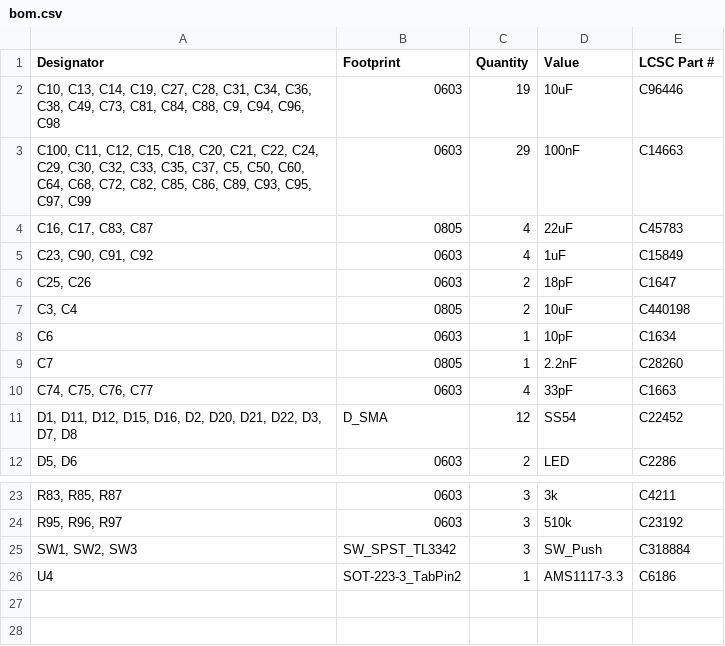
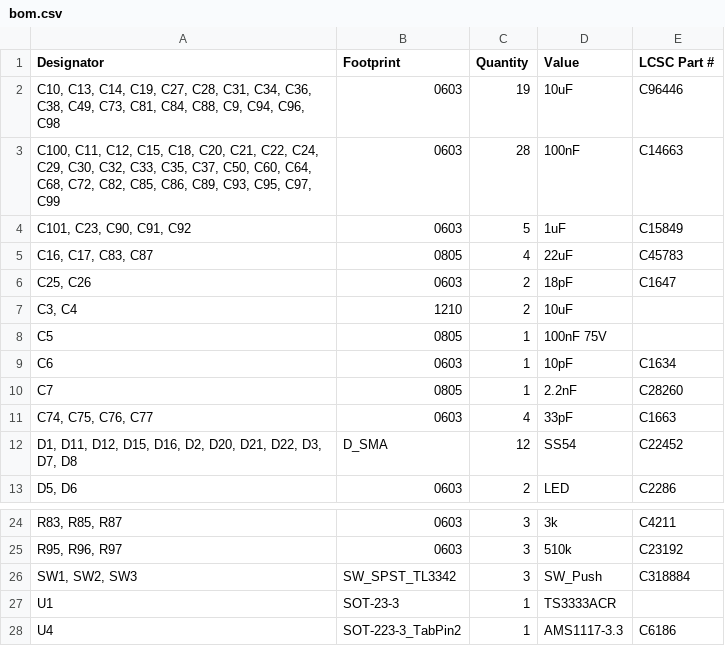
Before and after one commit to tetes20/bldc_driver, a CSV file: bldc_driver_hw/production/bom.csv, drawn as a sheet; only a part is shown, gaps mark what is left out; removed rows and columns are numbered as before the commit, all else as after; the diff names each change by its address in the sheet, - before the commit and + after, or states it on an @@ line.

```diff
--- a/bldc_driver_hw/production/bom.csv
+++ b/bldc_driver_hw/production/bom.csv
-A3 (Designator): …C35, C37, C5, C50, C60,…
+A3 (Designator): …C35, C37, C50, C60,…
-C3 (Quantity): 29
+C3 (Quantity): 28
+row 4: C101, C23, C90, C91, C92 | 0603 | 5 | 1uF | C15849
-row 5: C23, C90, C91, C92 | 0603 | 4 | 1uF | C15849
-B7 (Footprint): 0805
+B7 (Footprint): 1210
-E7 (LCSC Part #): C440198
+E7 (LCSC Part #): (empty)
+row 8: C5 | 0805 | 1 | 100nF 75V
+row 27: U1 | SOT-23-3 | 1 | TS3333ACR
```
Also changed, not shown: bldc_driver_hw/production/designators.csv, bldc_driver_hw/production/positions.csv, 12 other files.
